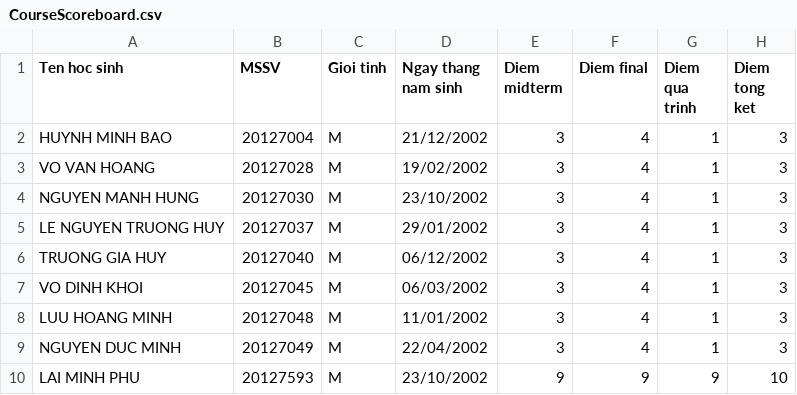
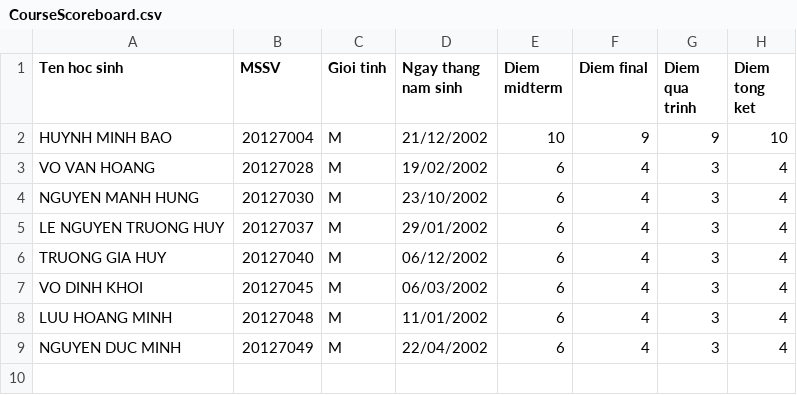
Before and after one commit to bebaoboy/hcmus_20clc04_ktlt2021_group3, a CSV file: DOANCUOIKY_KTLT_2021/PROJECT/CourseScoreboard.csv, drawn as a sheet.

Commit message:
PROJECT CUOI KY
hoàn tất, cần tester

```diff
--- a/DOANCUOIKY_KTLT_2021/PROJECT/CourseScoreboard.csv
+++ b/DOANCUOIKY_KTLT_2021/PROJECT/CourseScoreboard.csv
@@ -1,10 +1,9 @@
 Ten hoc sinh,MSSV,Gioi tinh,Ngay thang nam sinh,Diem midterm,Diem final,Diem qua trinh,Diem tong ket
-HUYNH MINH BAO,20127004,M,21/12/2002,3,4,1,3
-VO VAN HOANG,20127028,M,19/02/2002,3,4,1,3
-NGUYEN MANH HUNG,20127030,M,23/10/2002,3,4,1,3
-LE NGUYEN TRUONG HUY,20127037,M,29/01/2002,3,4,1,3
-TRUONG GIA HUY,20127040,M,06/12/2002,3,4,1,3
-VO DINH KHOI,20127045,M,06/03/2002,3,4,1,3
-LUU HOANG MINH,20127048,M,11/01/2002,3,4,1,3
-NGUYEN DUC MINH,20127049,M,22/04/2002,3,4,1,3
-LAI MINH PHU,20127593,M,23/10/2002,9,9,9,10
+HUYNH MINH BAO,20127004,M,21/12/2002,10,9,9,10
+VO VAN HOANG,20127028,M,19/02/2002,6,4,3,4
+NGUYEN MANH HUNG,20127030,M,23/10/2002,6,4,3,4
+LE NGUYEN TRUONG HUY,20127037,M,29/01/2002,6,4,3,4
+TRUONG GIA HUY,20127040,M,06/12/2002,6,4,3,4
+VO DINH KHOI,20127045,M,06/03/2002,6,4,3,4
+LUU HOANG MINH,20127048,M,11/01/2002,6,4,3,4
+NGUYEN DUC MINH,20127049,M,22/04/2002,6,4,3,4
```
Also changed, not shown: 2 other files.
